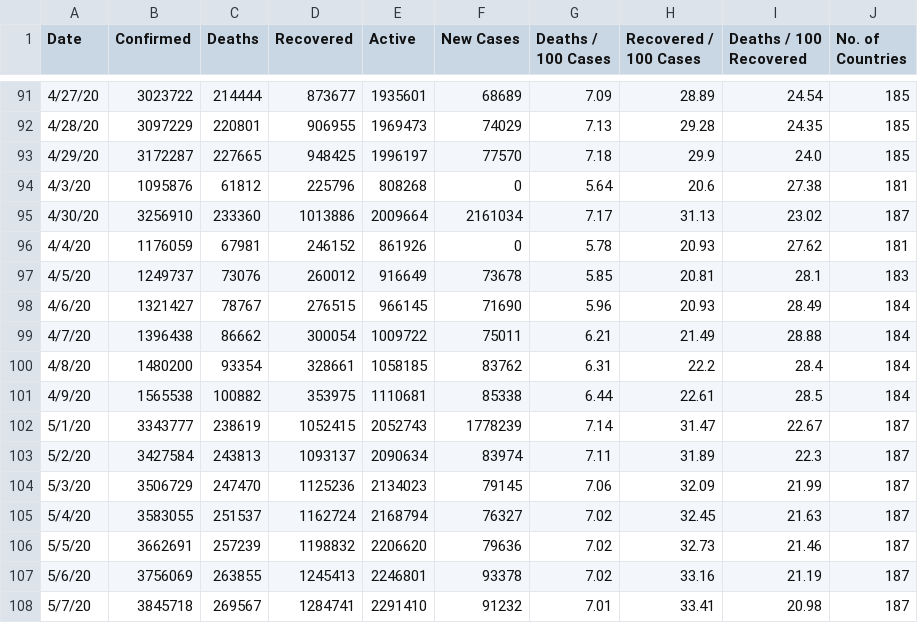
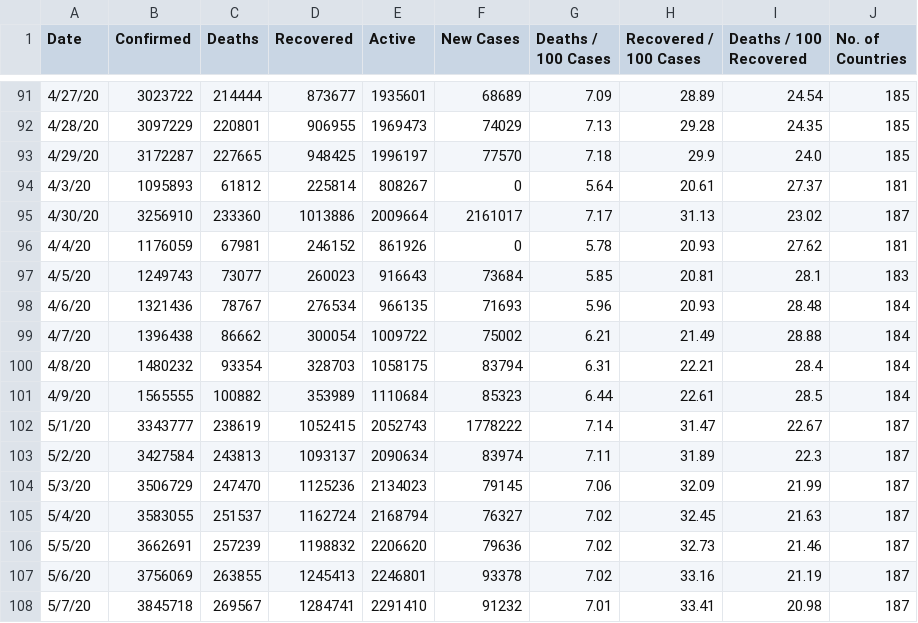
Before and after one commit to McnamaraChiwaye/Covid-19-Preprocessed-Dataset, a CSV file: preprocessed/daywise.csv, drawn as a sheet; only a part is shown, gaps mark what is left out; the diff covers the shown part only.

```diff
--- a/preprocessed/daywise.csv
+++ b/preprocessed/daywise.csv
@@ -93,11 +93,11 @@ Date,Confirmed,Deaths,Recovered,Active,New Cases,Deaths / 100 Cases,Recovered /
 4/29/20,3172287,227665,948425,1996197,77570,7.18,29.9,24.0,185
-4/3/20,1095876,61812,225796,808268,0,5.64,20.6,27.38,181
-4/30/20,3256910,233360,1013886,2009664,2161034,7.17,31.13,23.02,187
+4/3/20,1095893,61812,225814,808267,0,5.64,20.61,27.37,181
+4/30/20,3256910,233360,1013886,2009664,2161017,7.17,31.13,23.02,187
 4/4/20,1176059,67981,246152,861926,0,5.78,20.93,27.62,181
-4/5/20,1249737,73076,260012,916649,73678,5.85,20.81,28.1,183
-4/6/20,1321427,78767,276515,966145,71690,5.96,20.93,28.49,184
-4/7/20,1396438,86662,300054,1009722,75011,6.21,21.49,28.88,184
-4/8/20,1480200,93354,328661,1058185,83762,6.31,22.2,28.4,184
-4/9/20,1565538,100882,353975,1110681,85338,6.44,22.61,28.5,184
-5/1/20,3343777,238619,1052415,2052743,1778239,7.14,31.47,22.67,187
+4/5/20,1249743,73077,260023,916643,73684,5.85,20.81,28.1,183
+4/6/20,1321436,78767,276534,966135,71693,5.96,20.93,28.48,184
+4/7/20,1396438,86662,300054,1009722,75002,6.21,21.49,28.88,184
+4/8/20,1480232,93354,328703,1058175,83794,6.31,22.21,28.4,184
+4/9/20,1565555,100882,353989,1110684,85323,6.44,22.61,28.5,184
+5/1/20,3343777,238619,1052415,2052743,1778222,7.14,31.47,22.67,187
 5/2/20,3427584,243813,1093137,2090634,83974,7.11,31.89,22.3,187
```
Also changed, not shown: 106 edited cells elsewhere in this file, preprocessed/country_daywise.csv, 1 other file.
